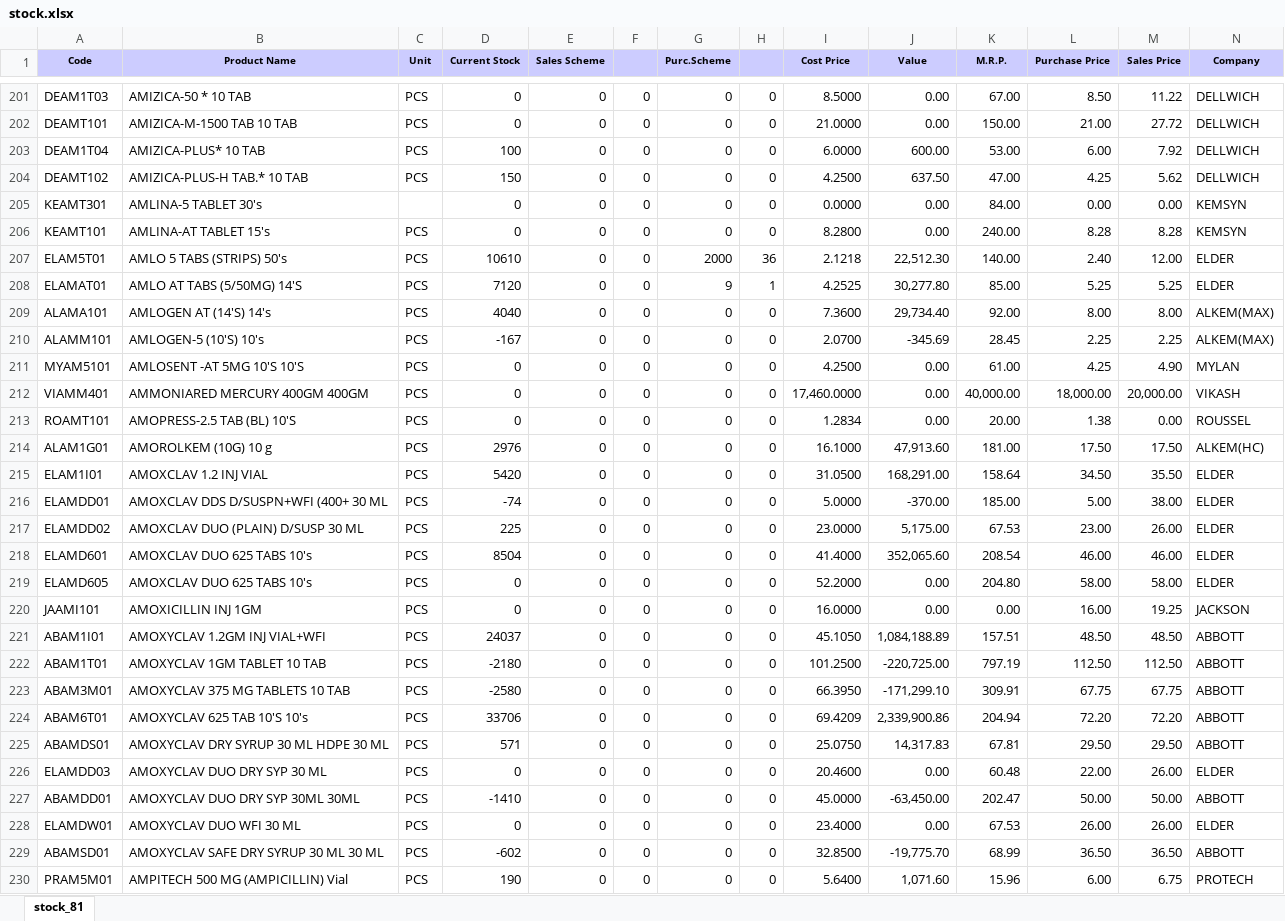
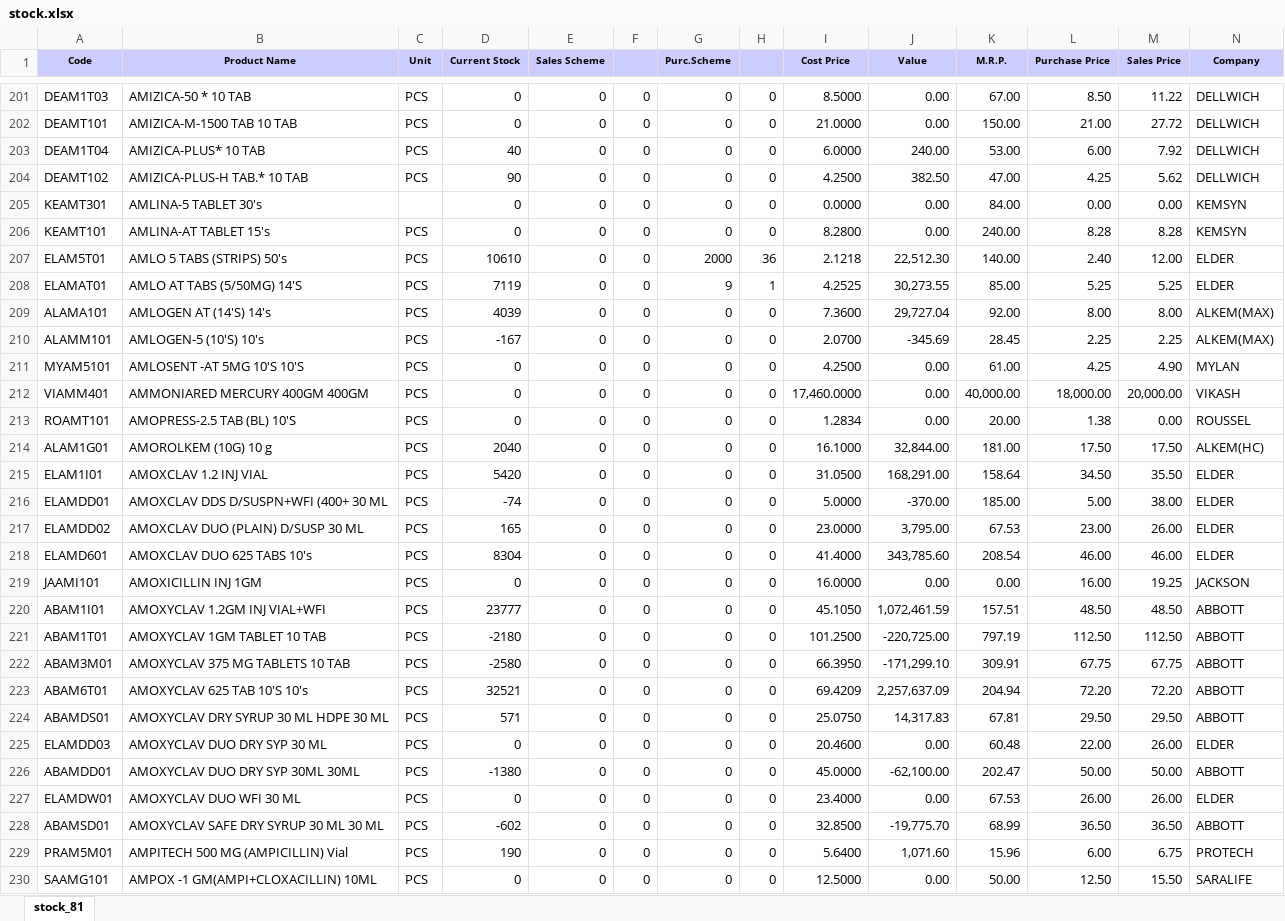
Before and after one commit to ishwarpharma/ishwarone, an Excel workbook: stock.xlsx, sheet stock_81, drawn as a sheet; only a part is shown, gaps mark what is left out; the shorter side is filled out with more unchanged rows; values as stored, in another font and other column widths than the file's, no borders; removed rows and columns are numbered as before the commit, all else as after; rows hold the shown columns only; the diff covers the shown part only; the diff names each change by its address in the sheet, - before the commit and + after, or states it on an @@ line.

Commit message:
Add files via upload

```diff
--- a/stock.xlsx (sheet stock_81)
+++ b/stock.xlsx (sheet stock_81)
-D203 (Current Stock): 100
+D203 (Current Stock): 40
-J203 (Value): 600.00
+J203 (Value): 240.00
-D204 (Current Stock): 150
+D204 (Current Stock): 90
-J204 (Value): 637.50
+J204 (Value): 382.50
-D208 (Current Stock): 7120
+D208 (Current Stock): 7119
-J208 (Value): 30,277.80
+J208 (Value): 30,273.55
-D209 (Current Stock): 4040
+D209 (Current Stock): 4039
-J209 (Value): 29,734.40
+J209 (Value): 29,727.04
-D214 (Current Stock): 2976
+D214 (Current Stock): 2040
-J214 (Value): 47,913.60
+J214 (Value): 32,844.00
-D217 (Current Stock): 225
+D217 (Current Stock): 165
-J217 (Value): 5,175.00
+J217 (Value): 3,795.00
-D218 (Current Stock): 8504
+D218 (Current Stock): 8304
-J218 (Value): 352,065.60
+J218 (Value): 343,785.60
-row 219: ELAMD605 | AMOXCLAV DUO 625 TABS 10's | PCS | 0 | 0 | 0 | 0 | 0 | 52.2000 | 0.00 | 204.80 | 58.00 | 58.00 | ELDER
-D220 (Current Stock): 24037
+D220 (Current Stock): 23777
-J220 (Value): 1,084,188.89
+J220 (Value): 1,072,461.59
-D223 (Current Stock): 33706
+D223 (Current Stock): 32521
-J223 (Value): 2,339,900.86
+J223 (Value): 2,257,637.09
-D226 (Current Stock): -1410
+D226 (Current Stock): -1380
-J226 (Value): -63,450.00
+J226 (Value): -62,100.00
```
Also changed, not shown: 3 added rows, 1 removed row and 1234 edited cells elsewhere in this sheet.
